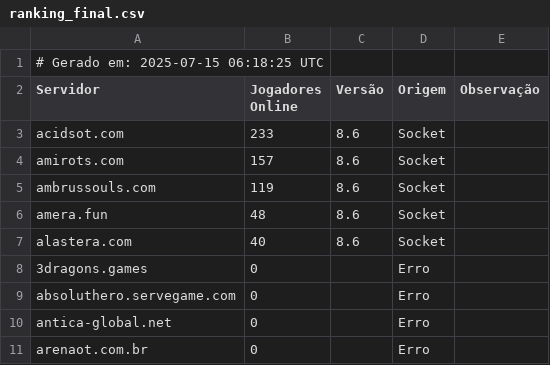
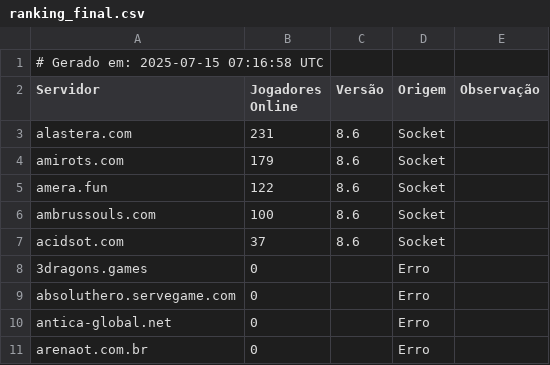
Before and after one commit to jose-roberto-barcelos/Royal_ot_server_list_13, a CSV file: ranking_final.csv, drawn as a sheet.

```diff
--- a/ranking_final.csv
+++ b/ranking_final.csv
@@ -1,8 +1,8 @@
-# Gerado em: 2025-07-15 06:18:25 UTC
+# Gerado em: 2025-07-15 07:16:58 UTC
 Servidor,Jogadores Online,Versão,Origem,Observação
-acidsot.com,233,8.6,Socket,
-amirots.com,157,8.6,Socket,
-ambrussouls.com,119,8.6,Socket,
-amera.fun,48,8.6,Socket,
-alastera.com,40,8.6,Socket,
+alastera.com,231,8.6,Socket,
+amirots.com,179,8.6,Socket,
+amera.fun,122,8.6,Socket,
+ambrussouls.com,100,8.6,Socket,
+acidsot.com,37,8.6,Socket,
 3dragons.games,0,,Erro,
```
Also changed, not shown: resultado_validado.csv.
